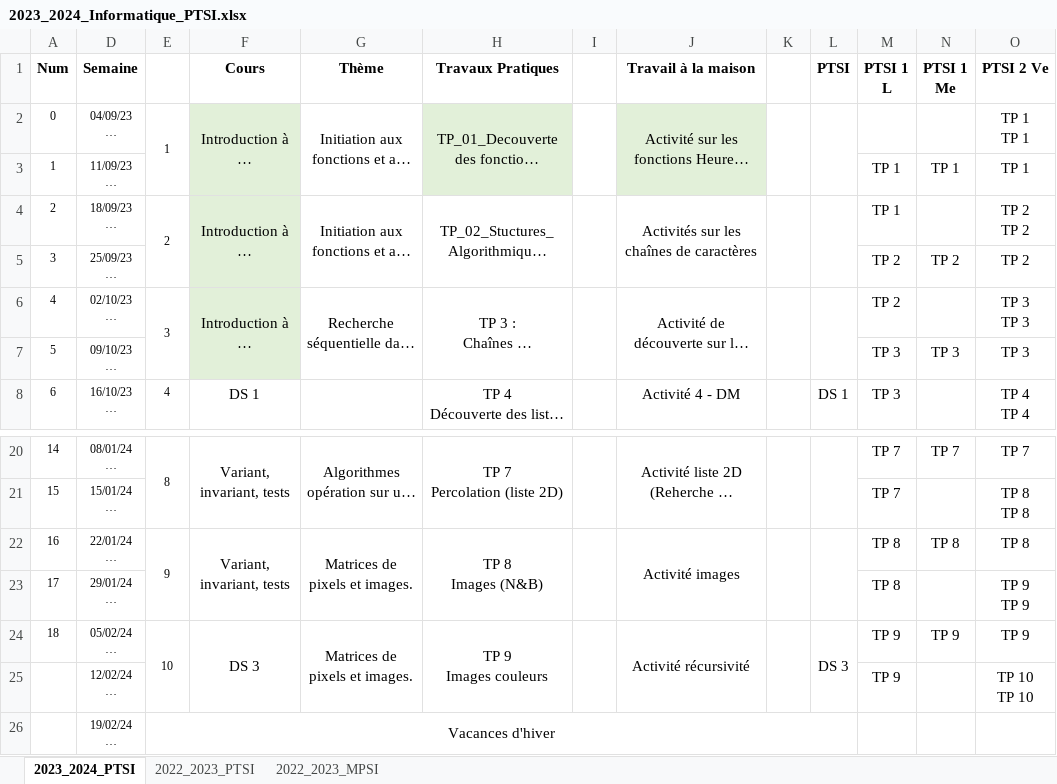
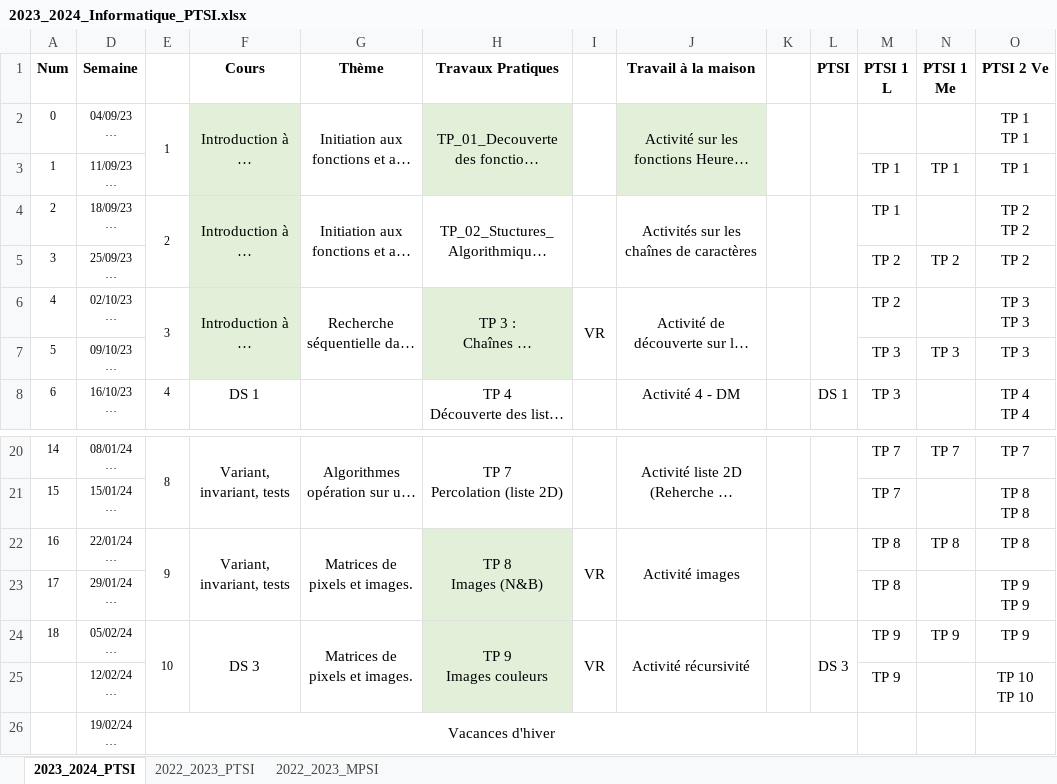
Before and after one commit to xpessoles/Informatique, an Excel workbook: Progressions/2023_2024_Informatique_PTSI.xlsx, sheet 2023_2024_PTSI, drawn as a sheet; only a part is shown, gaps mark what is left out; long unchanged cells end in …; values as stored, in another font and other column widths than the file's, no borders; the diff names each change by its address in the sheet, - before the commit and + after, or states it on an @@ line.

Commit message:
Update 2023_2024_Informatique_PTSI.xlsx

```diff
--- a/Progressions/2023_2024_Informatique_PTSI.xlsx (sheet 2023_2024_PTSI)
+++ b/Progressions/2023_2024_Informatique_PTSI.xlsx (sheet 2023_2024_PTSI)
-H6:H7 fill: none
+H6:H7 fill: #E2F0D9
-I6: (empty)
+I6: VR
-H22:H25 fill: none
+H22:H25 fill: #E2F0D9
-I22: (empty)
+I22: VR
-I24: (empty)
+I24: VR
```
